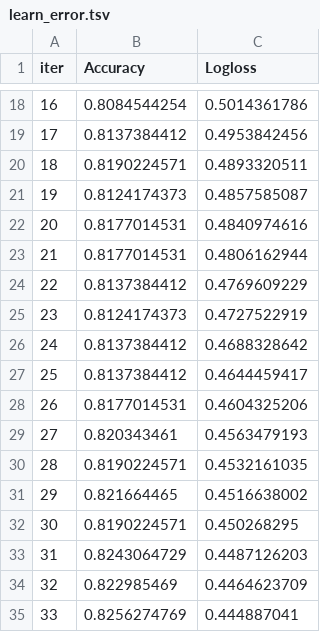
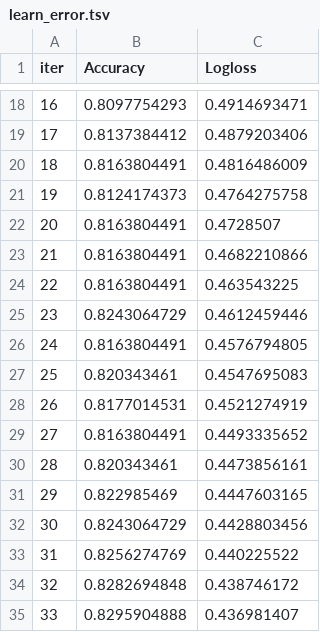
Before and after one commit to TylerTravis/DMAKaggle, a TSV file: catboost_info/learn_error.tsv, drawn as a sheet; only a part is shown, gaps mark what is left out; the diff covers the shown part only.

```diff
--- a/catboost_info/learn_error.tsv
+++ b/catboost_info/learn_error.tsv
@@ -18,18 +18,18 @@ iter	Accuracy	Logloss
-16	0.8084544254	0.5014361786
-17	0.8137384412	0.4953842456
-18	0.8190224571	0.4893320511
-19	0.8124174373	0.4857585087
-20	0.8177014531	0.4840974616
-21	0.8177014531	0.4806162944
-22	0.8137384412	0.4769609229
-23	0.8124174373	0.4727522919
-24	0.8137384412	0.4688328642
-25	0.8137384412	0.4644459417
-26	0.8177014531	0.4604325206
-27	0.820343461	0.4563479193
-28	0.8190224571	0.4532161035
-29	0.821664465	0.4516638002
-30	0.8190224571	0.450268295
-31	0.8243064729	0.4487126203
-32	0.822985469	0.4464623709
-33	0.8256274769	0.444887041
+16	0.8097754293	0.4914693471
+17	0.8137384412	0.4879203406
+18	0.8163804491	0.4816486009
+19	0.8124174373	0.4764275758
+20	0.8163804491	0.4728507
+21	0.8163804491	0.4682210866
+22	0.8163804491	0.463543225
+23	0.8243064729	0.4612459446
+24	0.8163804491	0.4576794805
+25	0.820343461	0.4547695083
+26	0.8177014531	0.4521274919
+27	0.8163804491	0.4493335652
+28	0.820343461	0.4473856161
+29	0.822985469	0.4447603165
+30	0.8243064729	0.4428803456
+31	0.8256274769	0.440225522
+32	0.8282694848	0.438746172
+33	0.8295904888	0.436981407
```
Also changed, not shown: 98 edited cells elsewhere in this file, catboost_info/time_left.tsv, submission.csv, 5 other files.
